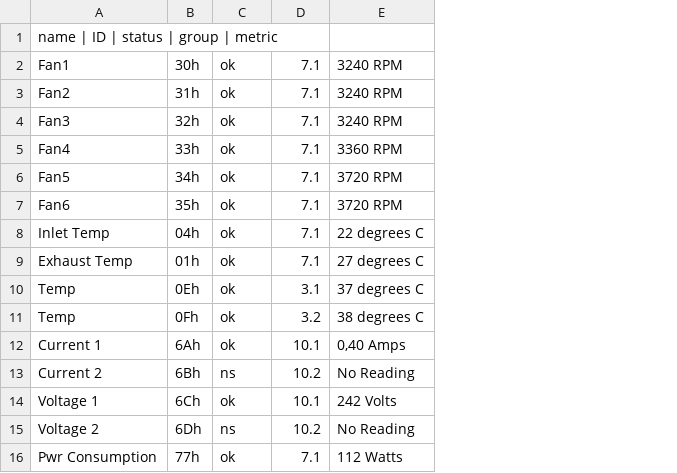
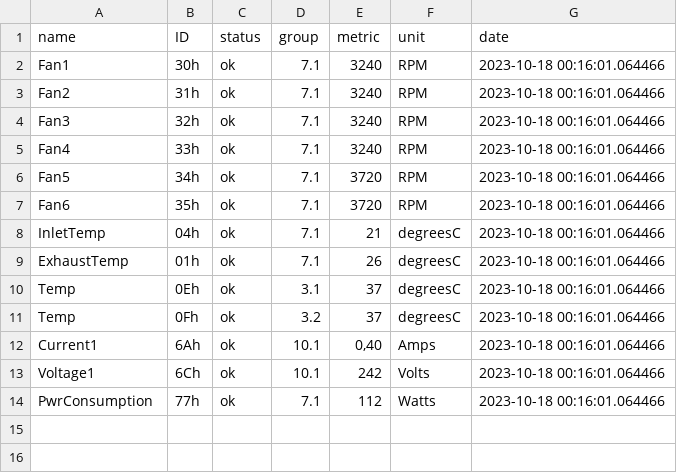
Before and after one commit to Andreaj42/IPMI-Explorer, a CSV file: final.csv, drawn as a sheet; removed rows and columns are numbered as before the commit, all else as after; the diff names each change by its address in the sheet, - before the commit and + after, or states it on an @@ line.

```diff
--- a/final.csv
+++ b/final.csv
-column E, rows 2-12: 3240 RPM | 3240 RPM | 3240 RPM | 3360 RPM | 3720 RPM | 3720 RPM | 22 degrees C | 27 degrees C | 37 degrees C | 38 degrees C | 0,40 Amps; row 14: 242 Volts; row 16: 112 Watts
+column E, rows 2-14: 3240 | 3240 | 3240 | 3240 | 3720 | 3720 | 21 | 26 | 37 | 37 | 0,40 | 242 | 112
+column F, rows 2-14: RPM | RPM | RPM | RPM | RPM | RPM | degreesC | degreesC | degreesC | degreesC | Amps | Volts | Watts
+column G, rows 2-14: all 2023-10-18 00:16:01.064466
-row 1: name | ID | status | group | metric
+row 1: name | ID | status | group | metric | unit | date
-A8: Inlet Temp
+A8: InletTemp
-A9: Exhaust Temp
+A9: ExhaustTemp
-A12: Current 1
+A12: Current1
-row 13: Current 2 | 6Bh | ns | 10.2 | No Reading
-A13: Voltage 1
+A13: Voltage1
-row 15: Voltage 2 | 6Dh | ns | 10.2 | No Reading
-A14: Pwr Consumption
+A14: PwrConsumption
```
Also changed, not shown: temp.csv, 4 other files.
